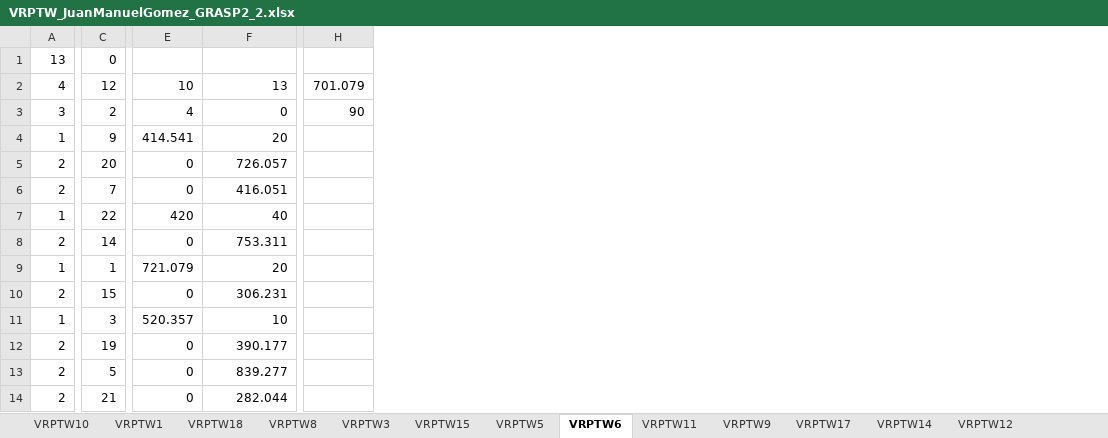
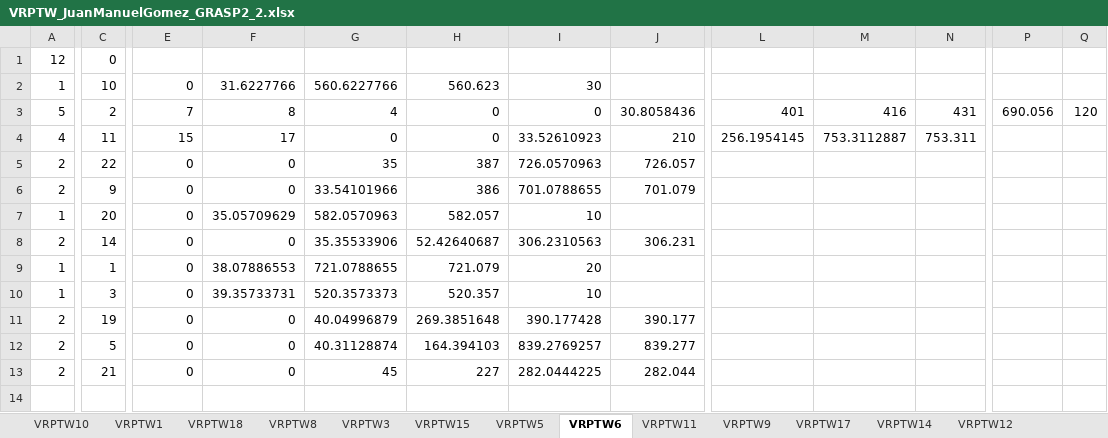
Before and after one commit to JuanM0412/VRPTW_Solution, an Excel workbook: output/VRPTW_JuanManuelGomez_GRASP2_2.xlsx, sheet VRPTW6, drawn as a sheet; only a part is shown, gaps mark what is left out; values as stored, in another font and other column widths than the file's, no borders; removed rows and columns are numbered as before the commit, all else as after; rows hold the shown columns only; the diff covers the shown part only; the diff names each change by its address in the sheet, - before the commit and + after, or states it on an @@ line.

```diff
--- a/output/VRPTW_JuanManuelGomez_GRASP2_2.xlsx (sheet VRPTW6)
+++ b/output/VRPTW_JuanManuelGomez_GRASP2_2.xlsx (sheet VRPTW6)
+column F, row 3: 8; rows 6-13: 0 | 35.05709629 | 0 | 38.07886553 | 39.35733731 | 0 | 0 | 0
+column G, row 3: 4; rows 6-13: 33.54101966 | 582.0570963 | 35.35533906 | 721.0788655 | 520.3573373 | 40.04996879 | 40.31128874 | 45
+column H, row 3: 0; rows 6-13: 386 | 582.057 | 52.42640687 | 721.079 | 520.357 | 269.3851648 | 164.394103 | 227
+column I, row 3: 0; rows 6-13: 701.0788655 | 10 | 306.2310563 | 20 | 10 | 390.177428 | 839.2769257 | 282.0444225
-column H, row 3: 90
+column L, row 3: 401
+column M, row 3: 416
+column N, row 3: 431
+column P, row 3: 690.056
+column Q, row 3: 120
-A1: 13
+A1: 12
-row 2: 4 | 12 | 10 | 13 | 701.079
+row 2: 1 | 10 | 0 | 31.6227766 | 560.6227766 | 560.623 | 30
-A3: 3
+A3: 5
-E3: 4
+E3: 7
-J3: 0
+J3: 30.8058436
+row 4: 4 | 11 | 15 | 17 | 0 | 0 | 33.52610923 | 210 | 256.1954145 | 753.3112887 | 753.311
+row 5: 2 | 22 | 0 | 0 | 35 | 387 | 726.0570963 | 726.057
-A6: 1
+A6: 2
-E6: 414.541
+E6: 0
-J6: 20
+J6: 701.079
-A7: 2
+A7: 1
-J7: 726.057
+J7: (empty)
-row 6: 2 | 7 | 0 | 416.051
-row 7: 1 | 22 | 420 | 40
-J8: 753.311
+J8: 306.231
-E9: 721.079
+E9: 0
-J9: 20
+J9: (empty)
-row 10: 2 | 15 | 0 | 306.231
-E10: 520.357
+E10: 0
-J10: 10
+J10: (empty)
```
Also changed, not shown: 8 edited cells elsewhere in this sheet, sheet VRPTW13, sheet VRPTW16, sheet VRPTW17, sheet VRPTW14, sheet VRPTW15, sheet VRPTW8, 11 more sheets, output/VRPTW_JuanManuelGomez_GRASP1_1.xlsx, output/VRPTW_JuanManuelGomez_GRASP1_2.xlsx, 7 other files.
